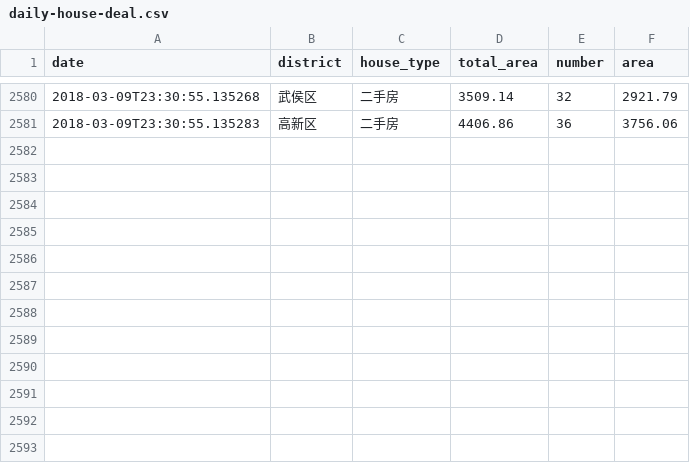
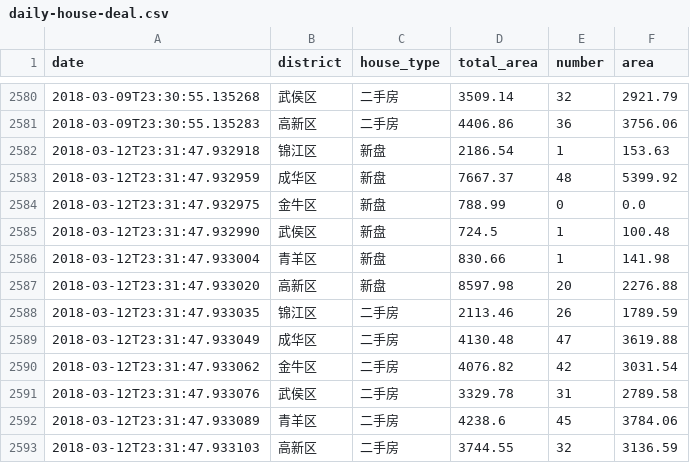
Before and after one commit to zh4n7wm/daily-house-deal, a CSV file: daily-house-deal.csv, drawn as a sheet; only a part is shown, gaps mark what is left out; the diff names each change by its address in the sheet, - before the commit and + after, or states it on an @@ line.

Commit message:
update csv file.

```diff
--- a/daily-house-deal.csv
+++ b/daily-house-deal.csv
+row 2582: 2018-03-12T23:31:47.932918 | 锦江区 | 新盘 | 2186.54 | 1 | 153.63
+row 2583: 2018-03-12T23:31:47.932959 | 成华区 | 新盘 | 7667.37 | 48 | 5399.92
+row 2584: 2018-03-12T23:31:47.932975 | 金牛区 | 新盘 | 788.99 | 0 | 0.0
+row 2585: 2018-03-12T23:31:47.932990 | 武侯区 | 新盘 | 724.5 | 1 | 100.48
+row 2586: 2018-03-12T23:31:47.933004 | 青羊区 | 新盘 | 830.66 | 1 | 141.98
+row 2587: 2018-03-12T23:31:47.933020 | 高新区 | 新盘 | 8597.98 | 20 | 2276.88
+row 2588: 2018-03-12T23:31:47.933035 | 锦江区 | 二手房 | 2113.46 | 26 | 1789.59
+row 2589: 2018-03-12T23:31:47.933049 | 成华区 | 二手房 | 4130.48 | 47 | 3619.88
+row 2590: 2018-03-12T23:31:47.933062 | 金牛区 | 二手房 | 4076.82 | 42 | 3031.54
+row 2591: 2018-03-12T23:31:47.933076 | 武侯区 | 二手房 | 3329.78 | 31 | 2789.58
+row 2592: 2018-03-12T23:31:47.933089 | 青羊区 | 二手房 | 4238.6 | 45 | 3784.06
+row 2593: 2018-03-12T23:31:47.933103 | 高新区 | 二手房 | 3744.55 | 32 | 3136.59
```
